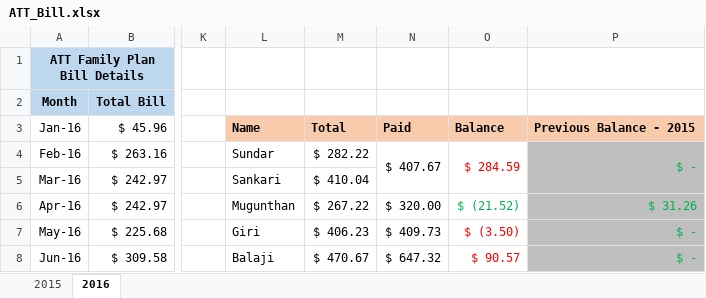
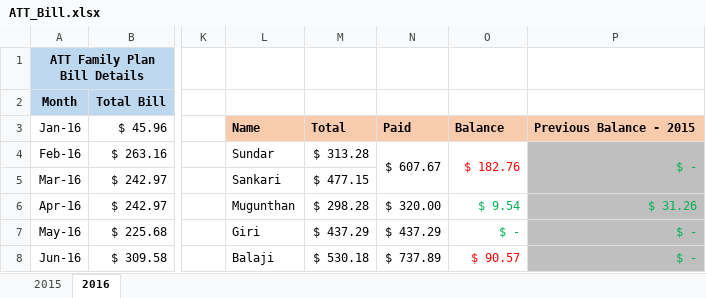
Before and after one commit to girias/ATT_Family_Plan, an Excel workbook: ATT_Bill.xlsx, sheet 2016, drawn as a sheet; only a part is shown, gaps mark what is left out; values as stored, in another font and other column widths than the file's, no borders; the diff covers the shown part only; the diff names each change by its address in the sheet, - before the commit and + after, or states it on an @@ line.

Commit message:
updated October Bill

```diff
--- a/ATT_Bill.xlsx (sheet 2016)
+++ b/ATT_Bill.xlsx (sheet 2016)
-M4: $ 282.22
+M4: $ 313.28
-N4: $ 407.67
+N4: $ 607.67
-O4: $ 284.59
+O4: $ 182.76
-M5: $ 410.04
+M5: $ 477.15
-M6: $ 267.22
+M6: $ 298.28
-O6: $ (21.52)
+O6: $ 9.54
-M7: $ 406.23
+M7: $ 437.29
-N7: $ 409.73
+N7: $ 437.29
-O7: $ (3.50)
+O7: $ -
-O7 text colour: #FF0000
+O7 text colour: #00B050
-M8: $ 470.67
+M8: $ 530.18
-N8: $ 647.32
+N8: $ 737.89
```
Also changed, not shown: 2 added rows, 1 removed row and 8 edited cells elsewhere in this sheet.
